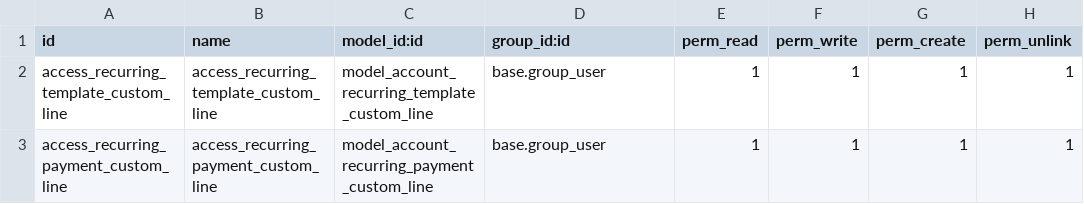
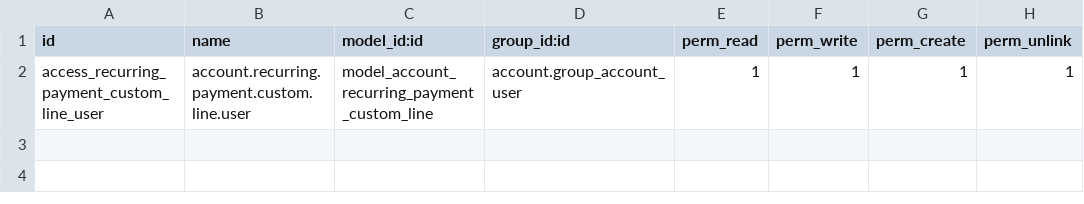
Before and after one commit to elevantraprivateltd-stack/new_odoo_modules, a CSV file: Custom_addons/recurring_extend/security/ir.model.access.csv, drawn as a sheet.

```diff
--- a/Custom_addons/recurring_extend/security/ir.model.access.csv
+++ b/Custom_addons/recurring_extend/security/ir.model.access.csv
@@ -1,3 +1,2 @@
 id,name,model_id:id,group_id:id,perm_read,perm_write,perm_create,perm_unlink
-access_recurring_template_custom_line,access_recurring_template_custom_line,model_account_recurring_template_custom_line,base.group_user,1,1,1,1
-access_recurring_payment_custom_line,access_recurring_payment_custom_line,model_account_recurring_payment_custom_line,base.group_user,1,1,1,1
+access_recurring_payment_custom_line_user,account.recurring.payment.custom.line.user,model_account_recurring_payment_custom_line,account.group_account_user,1,1,1,1
```
Also changed, not shown: 9 other files.
